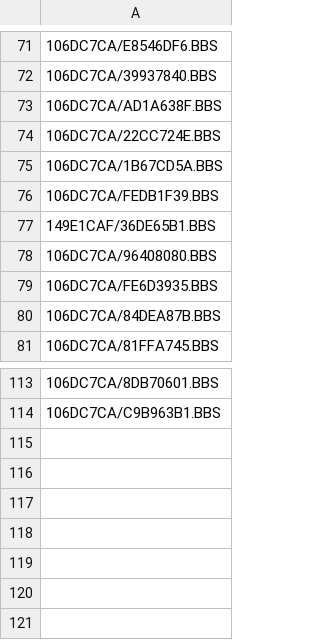
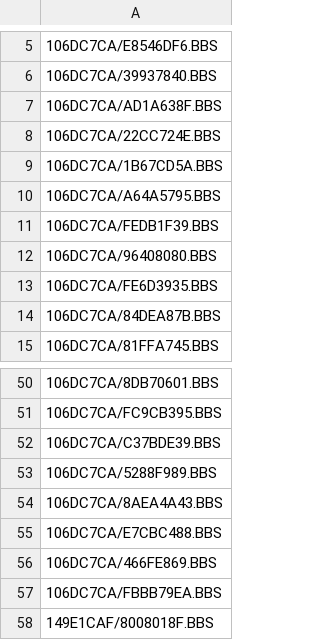
Before and after one commit to emallove/BeatBuddyCard2, a CSV file: PLAYLISTS/6.csv, drawn as a sheet; only a part is shown, gaps mark what is left out; the diff covers the shown part only.

```diff
--- a/PLAYLISTS/6.csv
+++ b/PLAYLISTS/6.csv
@@ -75,4 +9,4 @@
 106DC7CA/1B67CD5A.BBS
+106DC7CA/A64A5795.BBS
 106DC7CA/FEDB1F39.BBS
-149E1CAF/36DE65B1.BBS
 106DC7CA/96408080.BBS
@@ -113,2 +50,9 @@
 106DC7CA/8DB70601.BBS
-106DC7CA/C9B963B1.BBS
+106DC7CA/FC9CB395.BBS
+106DC7CA/C37BDE39.BBS
+106DC7CA/5288F989.BBS
+106DC7CA/8AEA4A43.BBS
+106DC7CA/E7CBC488.BBS
+106DC7CA/466FE869.BBS
+106DC7CA/FBBB79EA.BBS
+149E1CAF/8008018F.BBS
```
Also changed, not shown: 2 added rows, 64 removed rows, 9 moved rows and 1 edited cell elsewhere in this file, PLAYLISTS/1.csv, PLAYLISTS/12.csv, 17 other files.
